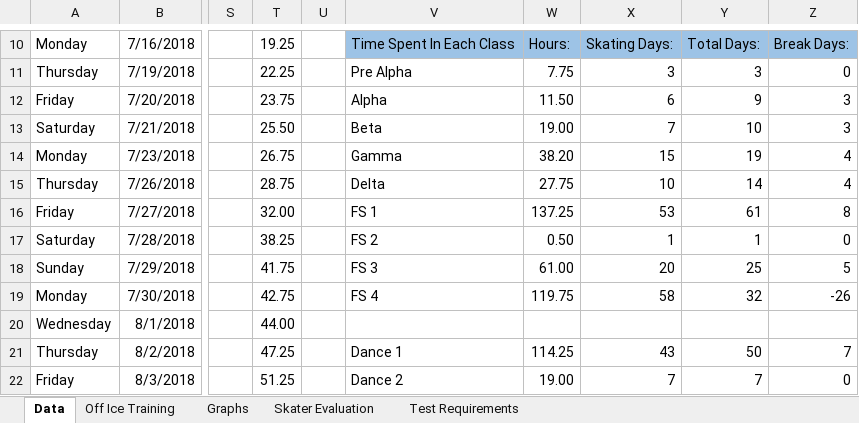
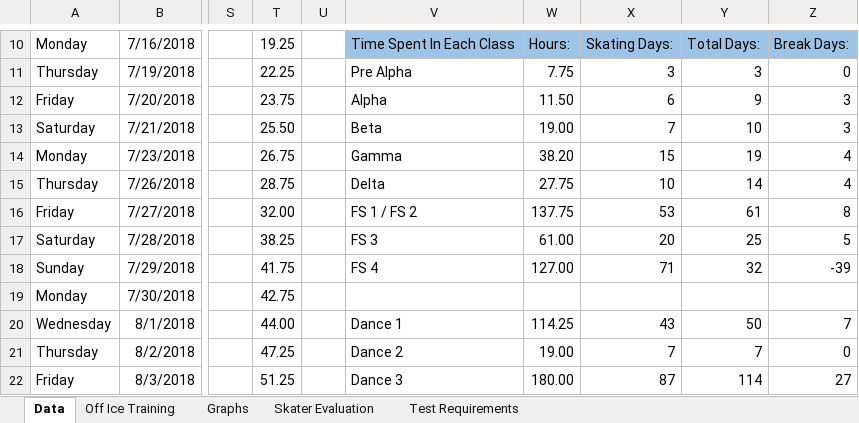
Before and after one commit to agiovengo/SkatingLog, an Excel workbook: Schedule.xlsx, sheet Data, drawn as a sheet; only a part is shown, gaps mark what is left out; values as stored, in another font and other column widths than the file's, no borders; conditional formats not drawn; the diff covers the shown part only; the diff names each change by its address in the sheet, - before the commit and + after, or states it on an @@ line.

Commit message:
Updated to 2/25 with missing info
Former-commit-id: c4d0948c48d8e5e8d43f78a52f0ea32aa745c1bd

```diff
--- a/Schedule.xlsx (sheet Data)
+++ b/Schedule.xlsx (sheet Data)
-V16: FS 1
+V16: FS 1 / FS 2
-W16: 137.25
+W16: 137.75
-V17: FS 2
+V17: FS 3
-W17: 0.50
+W17: 61.00
-X17: 1
+X17: 20
-Y17: 1
+Y17: 25
-Z17: 0
+Z17: 5
-V18: FS 3
+V18: FS 4
-W18: 61.00
+W18: 127.00
-X18: 20
+X18: 71
-Y18: 25
+Y18: 32
-Z18: 5
+Z18: -39
-V19: FS 4
+V19: (empty)
-W19: 119.75
+W19: (empty)
-X19: 58
+X19: (empty)
-Y19: 32
+Y19: (empty)
-Z19: -26
+Z19: (empty)
-V20: (empty)
+V20: Dance 1
-W20: (empty)
+W20: 114.25
-X20: (empty)
+X20: 43
-Y20: (empty)
+Y20: 50
-Z20: (empty)
+Z20: 7
-V21: Dance 1
+V21: Dance 2
-W21: 114.25
+W21: 19.00
-X21: 43
+X21: 7
-Y21: 50
+Y21: 7
-Z21: 7
+Z21: 0
-V22: Dance 2
+V22: Dance 3
-W22: 19.00
+W22: 180.00
-X22: 7
+X22: 87
-Y22: 7
+Y22: 114
-Z22: 0
+Z22: 27
```
Also changed, not shown: 13 added rows, 9 edited cells and cell formats elsewhere in this sheet, charts or pictures.
